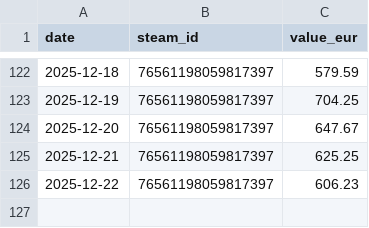
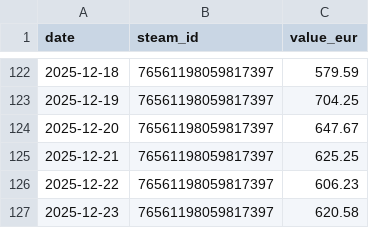
Before and after one commit to Nostr0/steam-inventory-tracker, a CSV file: accounts.csv, drawn as a sheet; only a part is shown, gaps mark what is left out; the diff names each change by its address in the sheet, - before the commit and + after, or states it on an @@ line.

```diff
--- a/accounts.csv
+++ b/accounts.csv
+row 127: 2025-12-23 | 76561198059817397 | 620.58
```
Also changed, not shown: values.csv.
